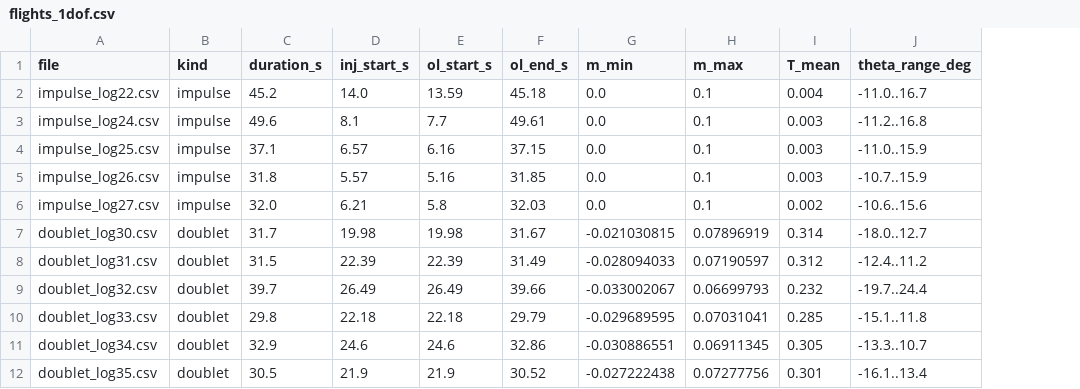
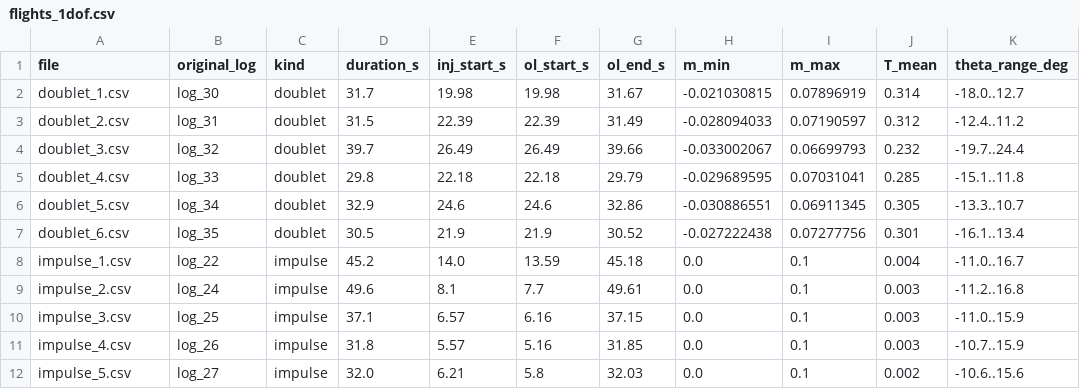
Before and after one commit to zakaria0aladem/antx-pinc, a CSV file: data/1dof/flights_1dof.csv, drawn as a sheet; removed rows and columns are numbered as before the commit, all else as after; the diff names each change by its address in the sheet, - before the commit and + after, or states it on an @@ line.

Commit message:
Rename flight tables to signal type + number

```diff
--- a/data/1dof/flights_1dof.csv
+++ b/data/1dof/flights_1dof.csv
+column B (original_log), rows 2-7: log_30 | log_31 | log_32 | log_33 | log_34 | log_35
-row 2: impulse_log22.csv | impulse | 45.2 | 14.0 | 13.59 | 45.18 | 0.0 | 0.1 | 0.004 | -11.0..16.7
-row 3: impulse_log24.csv | impulse | 49.6 | 8.1 | 7.7 | 49.61 | 0.0 | 0.1 | 0.003 | -11.2..16.8
-row 4: impulse_log25.csv | impulse | 37.1 | 6.57 | 6.16 | 37.15 | 0.0 | 0.1 | 0.003 | -11.0..15.9
-row 5: impulse_log26.csv | impulse | 31.8 | 5.57 | 5.16 | 31.85 | 0.0 | 0.1 | 0.003 | -10.7..15.9
-row 6: impulse_log27.csv | impulse | 32.0 | 6.21 | 5.8 | 32.03 | 0.0 | 0.1 | 0.002 | -10.6..15.6
-A2 (file): doublet_log30.csv
+A2 (file): doublet_1.csv
-A3 (file): doublet_log31.csv
+A3 (file): doublet_2.csv
-A4 (file): doublet_log32.csv
+A4 (file): doublet_3.csv
-A5 (file): doublet_log33.csv
+A5 (file): doublet_4.csv
-A6 (file): doublet_log34.csv
+A6 (file): doublet_5.csv
-A7 (file): doublet_log35.csv
+A7 (file): doublet_6.csv
+row 8: impulse_1.csv | log_22 | impulse | 45.2 | 14.0 | 13.59 | 45.18 | 0.0 | 0.1 | 0.004 | -11.0..16.7
+row 9: impulse_2.csv | log_24 | impulse | 49.6 | 8.1 | 7.7 | 49.61 | 0.0 | 0.1 | 0.003 | -11.2..16.8
+row 10: impulse_3.csv | log_25 | impulse | 37.1 | 6.57 | 6.16 | 37.15 | 0.0 | 0.1 | 0.003 | -11.0..15.9
+row 11: impulse_4.csv | log_26 | impulse | 31.8 | 5.57 | 5.16 | 31.85 | 0.0 | 0.1 | 0.003 | -10.7..15.9
+row 12: impulse_5.csv | log_27 | impulse | 32.0 | 6.21 | 5.8 | 32.03 | 0.0 | 0.1 | 0.002 | -10.6..15.6
```
Also changed, not shown: data/2dof/flights_2dof.csv, 55 other files.
